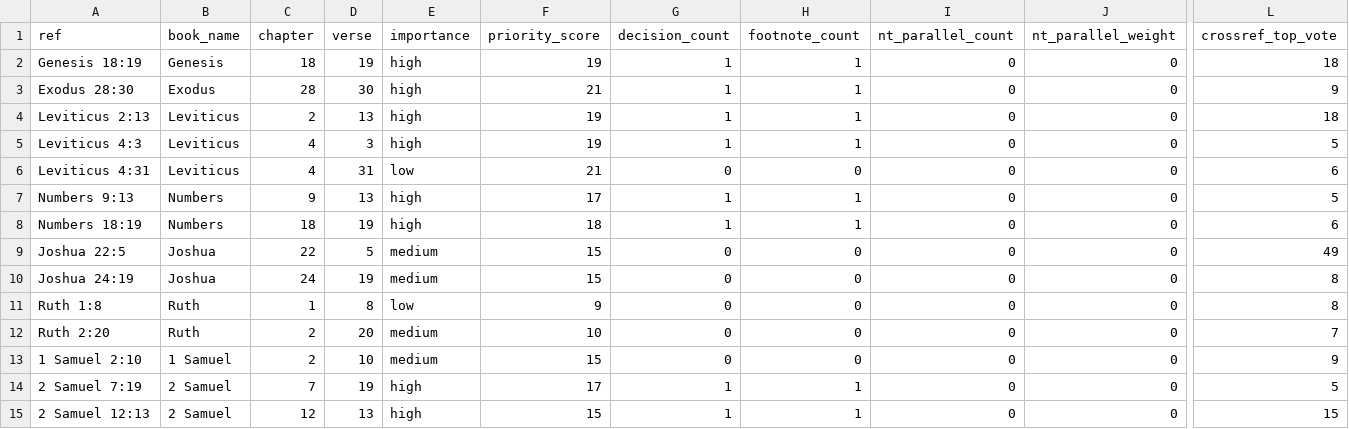
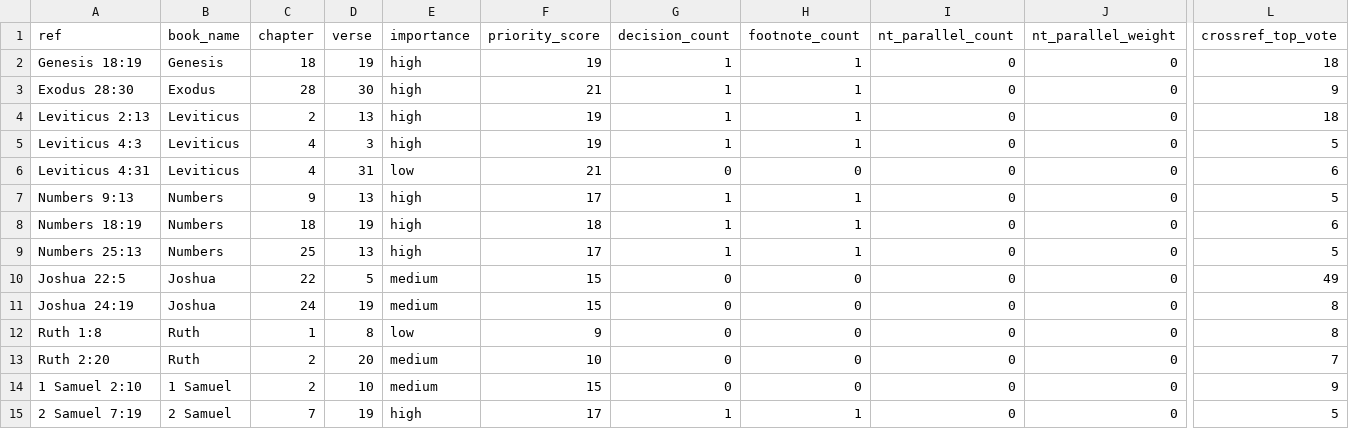
Before and after one commit to Biblejustin/LXX_Bible_Project, a CSV file: output/priority_themes/covenant_law_judgment.csv, drawn as a sheet; only a part is shown, gaps mark what is left out; the shorter side is filled out with more unchanged rows; rows hold the shown columns only; the diff names each change by its address in the sheet, - before the commit and + after, or states it on an @@ line.

```diff
--- a/output/priority_themes/covenant_law_judgment.csv
+++ b/output/priority_themes/covenant_law_judgment.csv
+row 9: Numbers 25:13 | Numbers | 25 | 13 | high | 17 | 1 | 1 | 0 | 0 | 5
```
Also changed, not shown: data/research/translation_decisions.csv, output/fresh_mt_leaning_vs_brenton.csv, 46 other files.
